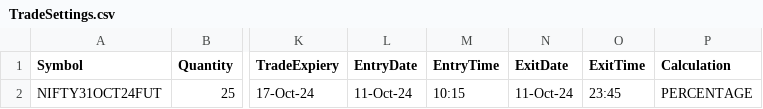
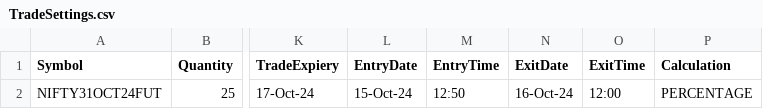
Before and after one commit to PulkitChadha125/UAC_Pyramid_Strategy, a CSV file: TradeSettings.csv, drawn as a sheet; only a part is shown, gaps mark what is left out; the diff names each change by its address in the sheet, - before the commit and + after, or states it on an @@ line.

```diff
--- a/TradeSettings.csv
+++ b/TradeSettings.csv
-L2 (EntryDate): 11-Oct-24
+L2 (EntryDate): 15-Oct-24
-M2 (EntryTime): 10:15
+M2 (EntryTime): 12:50
-N2 (ExitDate): 11-Oct-24
+N2 (ExitDate): 16-Oct-24
-O2 (ExitTime): 23:45
+O2 (ExitTime): 12:00
```
Also changed, not shown: 3 other files.
